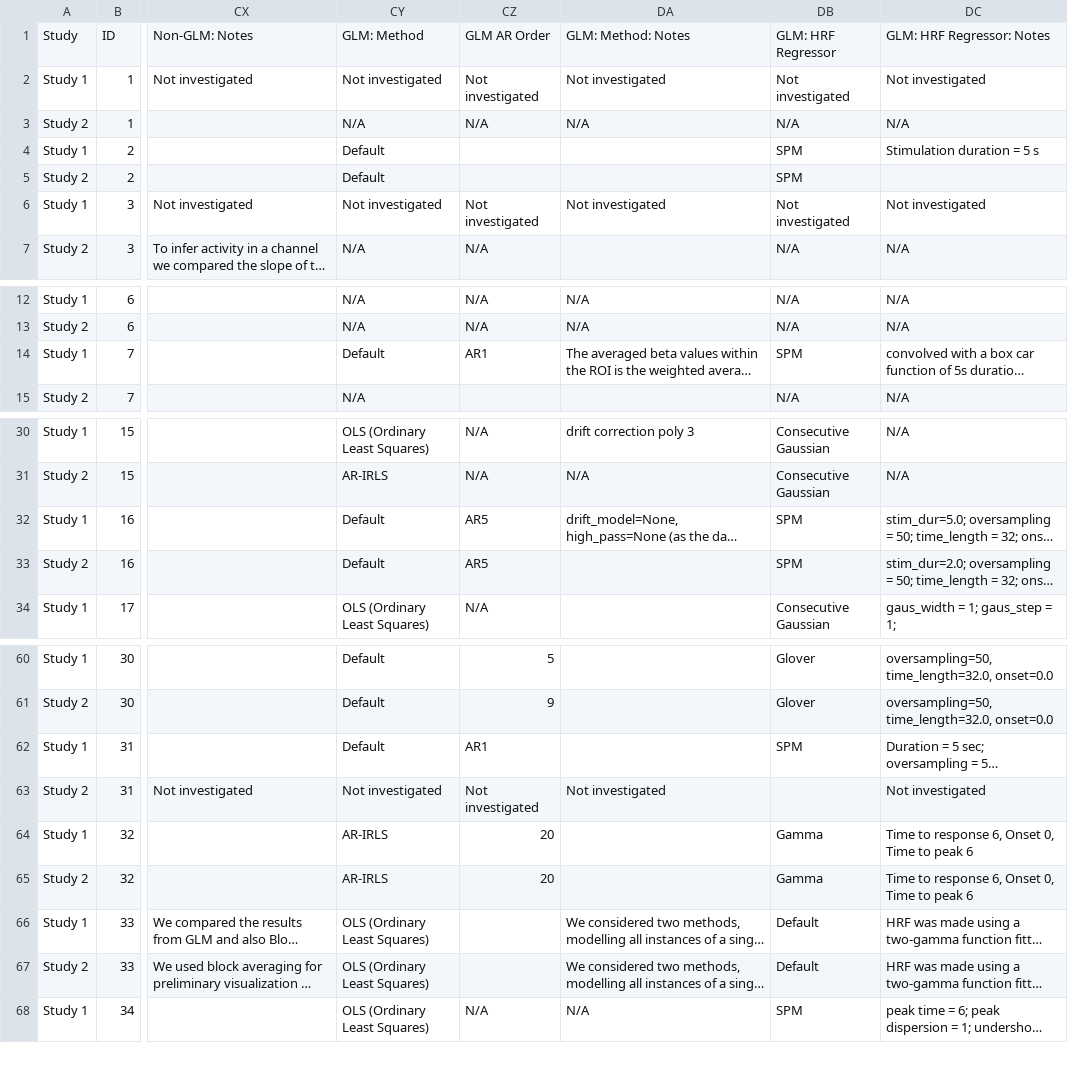
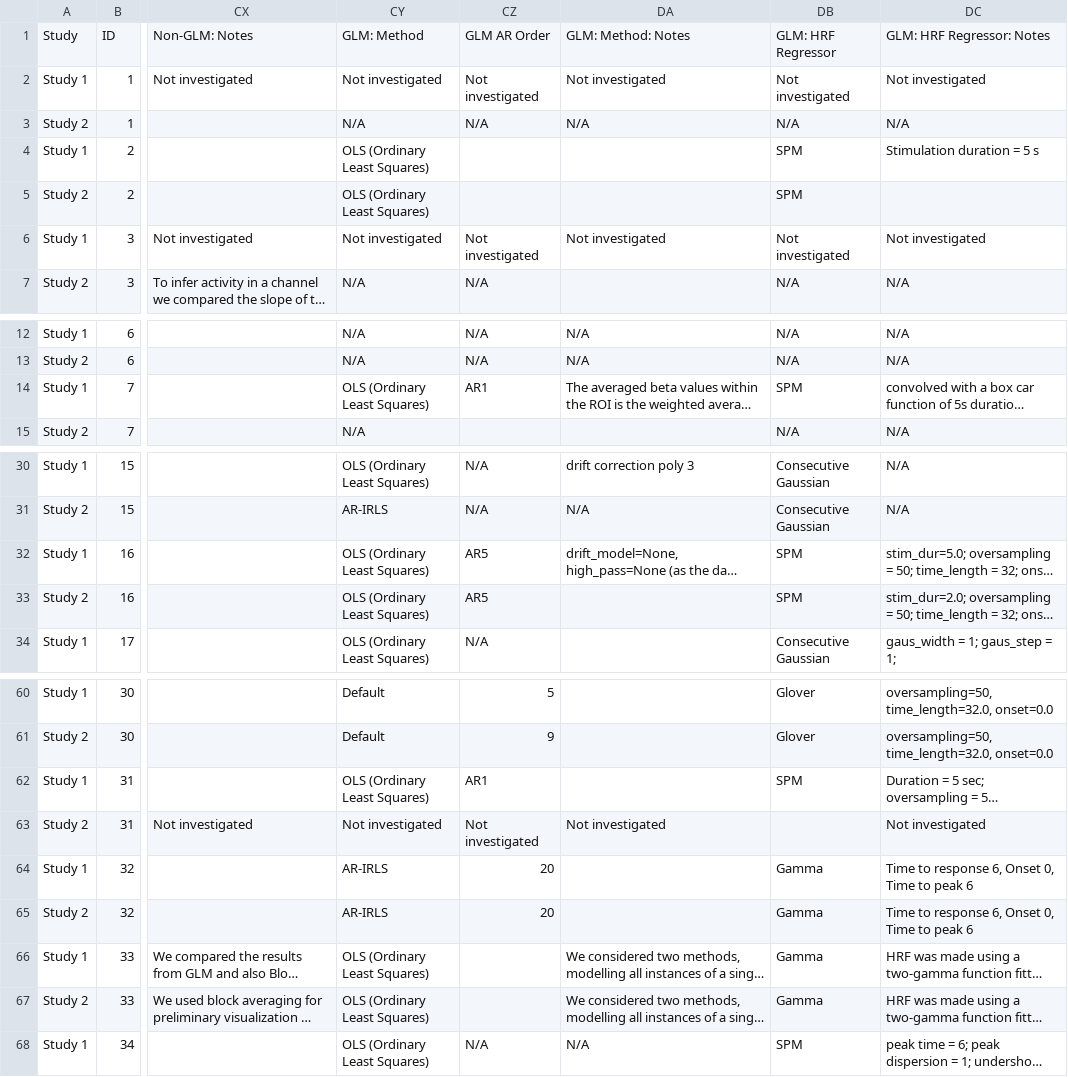
Before and after one commit to ibs-lab/FRESH, a CSV file: data/FreshData.csv, drawn as a sheet; only a part is shown, gaps mark what is left out; long unchanged cells end in …; the diff names each change by its address in the sheet, - before the commit and + after, or states it on an @@ line.

Commit message:
Create defaults csv and replaced several default entries in FreshData.csv with the methods we know
if GLM Method = Default and GLM: HRF Regressors = SPM then GLM Method = OLS (Ordinary Least Squares).

```diff
--- a/data/FreshData.csv
+++ b/data/FreshData.csv
-CY4:CY5: Default
+CY4:CY5: OLS (Ordinary Least Squares)
-CY14: Default
+CY14: OLS (Ordinary Least Squares)
-CY32:CY33: Default
+CY32:CY33: OLS (Ordinary Least Squares)
-CY62: Default
+CY62: OLS (Ordinary Least Squares)
-DB66:DB67: Default
+DB66:DB67: Gamma
```
Also changed, not shown: 2 other files.
